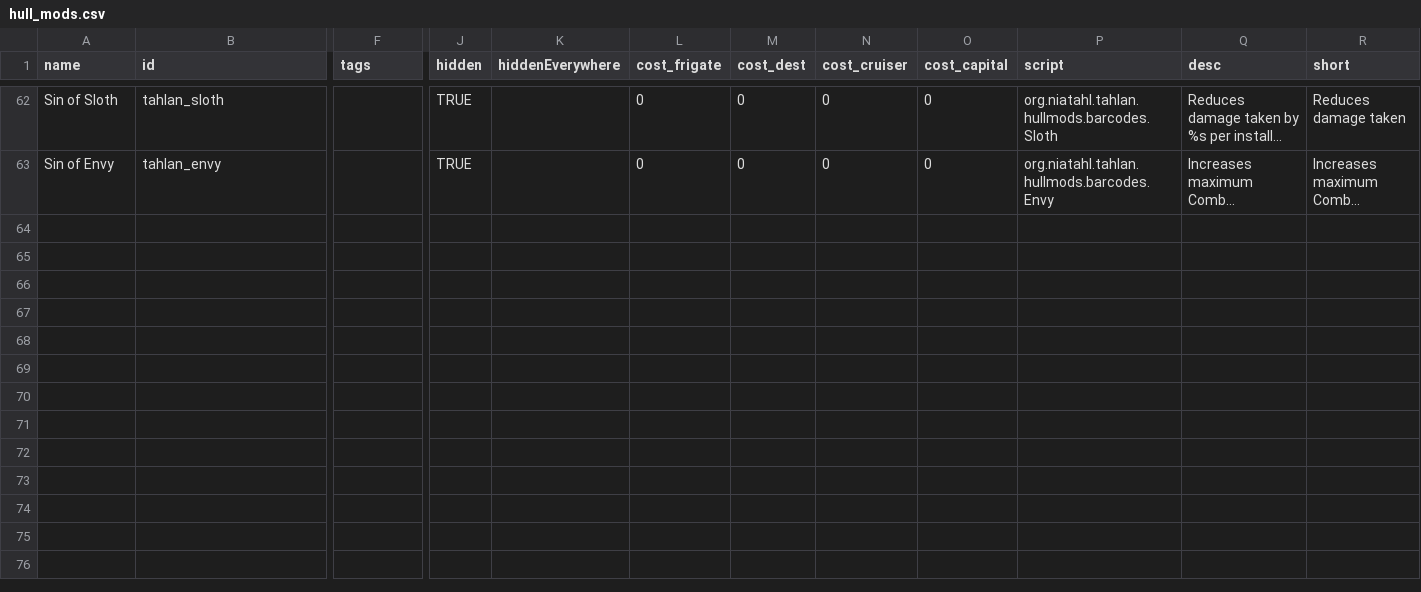
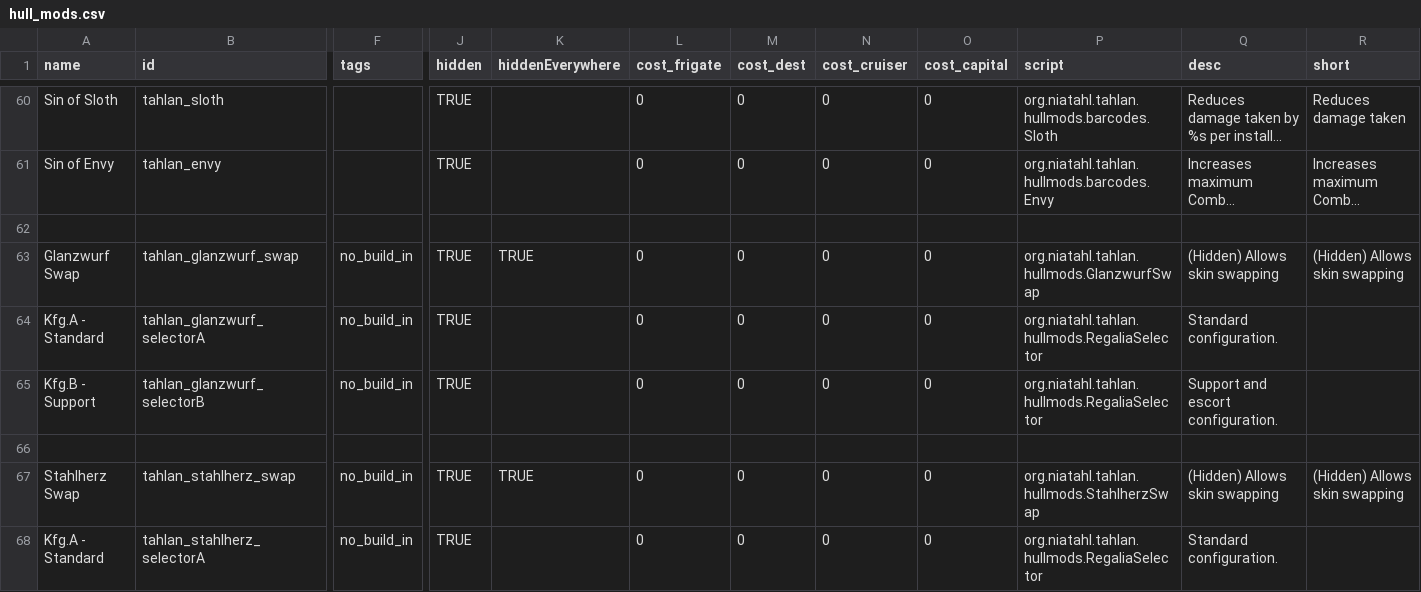
Before and after one commit to niatahl/tahlan-shipworks, a CSV file: data/hullmods/hull_mods.csv, drawn as a sheet; only a part is shown, gaps mark what is left out; long unchanged cells end in …; rows hold the shown columns only; the diff covers the shown part only; the diff names each change by its address in the sheet, - before the commit and + after, or states it on an @@ line.

```diff
--- a/data/hullmods/hull_mods.csv
+++ b/data/hullmods/hull_mods.csv
+row 62: (empty)
+row 63: Glanzwurf Swap | tahlan_glanzwurf_swap | no_build_in | TRUE | TRUE | 0 | 0 | 0 | 0 | org.niatahl.tahlan.hullmods.GlanzwurfSwap | (Hidden) Allows skin swapping | (Hidden) Allows skin swapping
+row 64: Kfg.A - Standard | tahlan_glanzwurf_selectorA | no_build_in | TRUE |  | 0 | 0 | 0 | 0 | org.niatahl.tahlan.hullmods.RegaliaSelector | Standard configuration.
+row 65: Kfg.B - Support | tahlan_glanzwurf_selectorB | no_build_in | TRUE |  | 0 | 0 | 0 | 0 | org.niatahl.tahlan.hullmods.RegaliaSelector | Support and escort configuration.
+row 66: (empty)
+row 67: Stahlherz Swap | tahlan_stahlherz_swap | no_build_in | TRUE | TRUE | 0 | 0 | 0 | 0 | org.niatahl.tahlan.hullmods.StahlherzSwap | (Hidden) Allows skin swapping | (Hidden) Allows skin swapping
+row 68: Kfg.A - Standard | tahlan_stahlherz_selectorA | no_build_in | TRUE |  | 0 | 0 | 0 | 0 | org.niatahl.tahlan.hullmods.RegaliaSelector | Standard configuration.
```
Also changed, not shown: 7 added rows and 2 removed rows elsewhere in this file, data/hulls/ship_data.csv, 24 other files.
